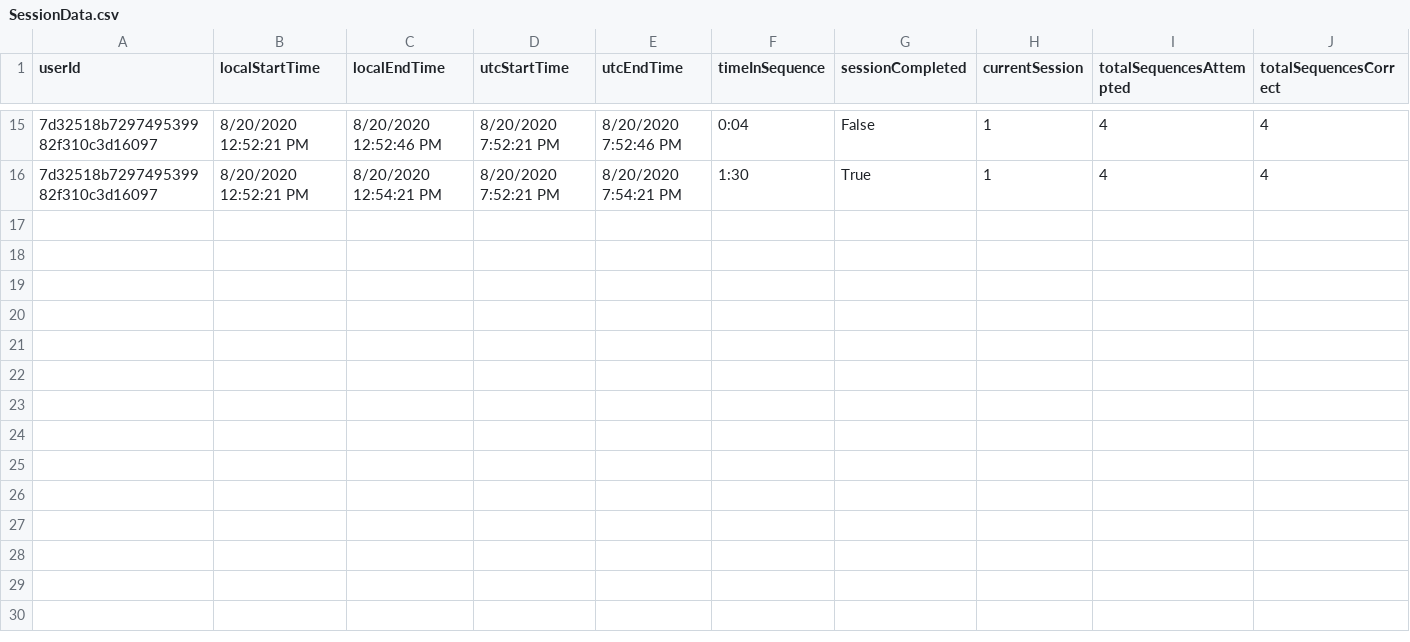
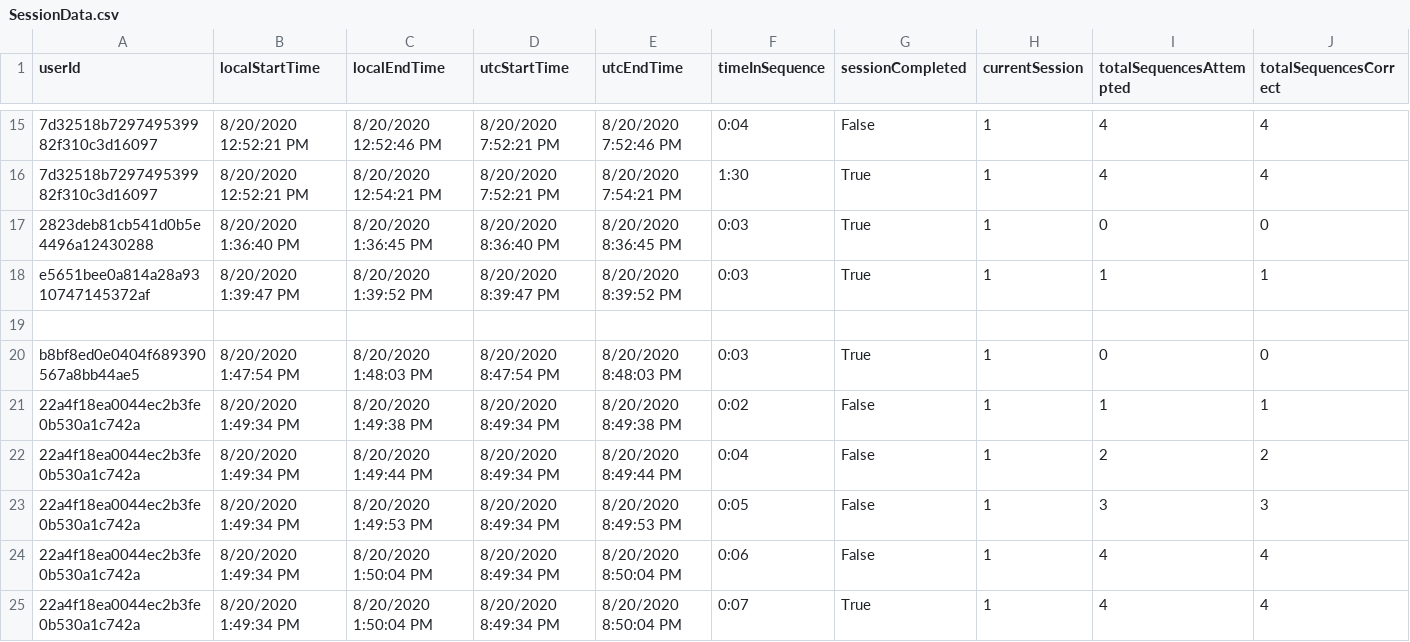
Before and after one commit to ReGame-VR/ReGame-Cognitive-Project, a CSV file: ReGameCognitive/Assets/Resources/SessionData.csv, drawn as a sheet; only a part is shown, gaps mark what is left out; rows hold the shown columns only; the diff names each change by its address in the sheet, - before the commit and + after, or states it on an @@ line.

```diff
--- a/ReGameCognitive/Assets/Resources/SessionData.csv
+++ b/ReGameCognitive/Assets/Resources/SessionData.csv
+row 17: 2823deb81cb541d0b5e4496a12430288 | 8/20/2020 1:36:40 PM | 8/20/2020 1:36:45 PM | 8/20/2020 8:36:40 PM | 8/20/2020 8:36:45 PM | 0:03 | True | 1 | 0 | 0
+row 18: e5651bee0a814a28a9310747145372af | 8/20/2020 1:39:47 PM | 8/20/2020 1:39:52 PM | 8/20/2020 8:39:47 PM | 8/20/2020 8:39:52 PM | 0:03 | True | 1 | 1 | 1
+row 19: (empty)
+row 20: b8bf8ed0e0404f689390567a8bb44ae5 | 8/20/2020 1:47:54 PM | 8/20/2020 1:48:03 PM | 8/20/2020 8:47:54 PM | 8/20/2020 8:48:03 PM | 0:03 | True | 1 | 0 | 0
+row 21: 22a4f18ea0044ec2b3fe0b530a1c742a | 8/20/2020 1:49:34 PM | 8/20/2020 1:49:38 PM | 8/20/2020 8:49:34 PM | 8/20/2020 8:49:38 PM | 0:02 | False | 1 | 1 | 1
+row 22: 22a4f18ea0044ec2b3fe0b530a1c742a | 8/20/2020 1:49:34 PM | 8/20/2020 1:49:44 PM | 8/20/2020 8:49:34 PM | 8/20/2020 8:49:44 PM | 0:04 | False | 1 | 2 | 2
+row 23: 22a4f18ea0044ec2b3fe0b530a1c742a | 8/20/2020 1:49:34 PM | 8/20/2020 1:49:53 PM | 8/20/2020 8:49:34 PM | 8/20/2020 8:49:53 PM | 0:05 | False | 1 | 3 | 3
+row 24: 22a4f18ea0044ec2b3fe0b530a1c742a | 8/20/2020 1:49:34 PM | 8/20/2020 1:50:04 PM | 8/20/2020 8:49:34 PM | 8/20/2020 8:50:04 PM | 0:06 | False | 1 | 4 | 4
+row 25: 22a4f18ea0044ec2b3fe0b530a1c742a | 8/20/2020 1:49:34 PM | 8/20/2020 1:50:04 PM | 8/20/2020 8:49:34 PM | 8/20/2020 8:50:04 PM | 0:07 | True | 1 | 4 | 4
```
Also changed, not shown: ReGameCognitive/Assets/Resources/SessionData.csvSessionData.csv, 22 other files.
